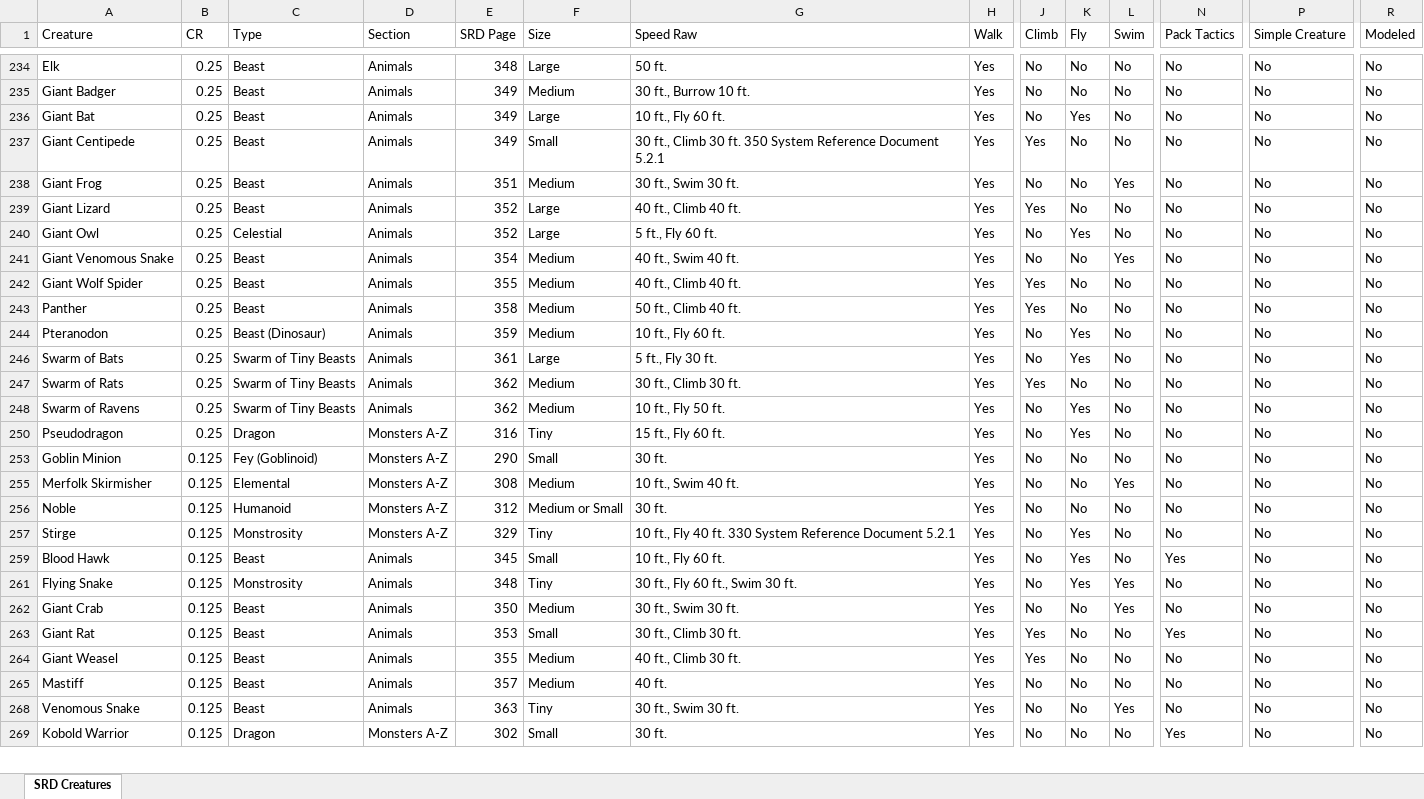
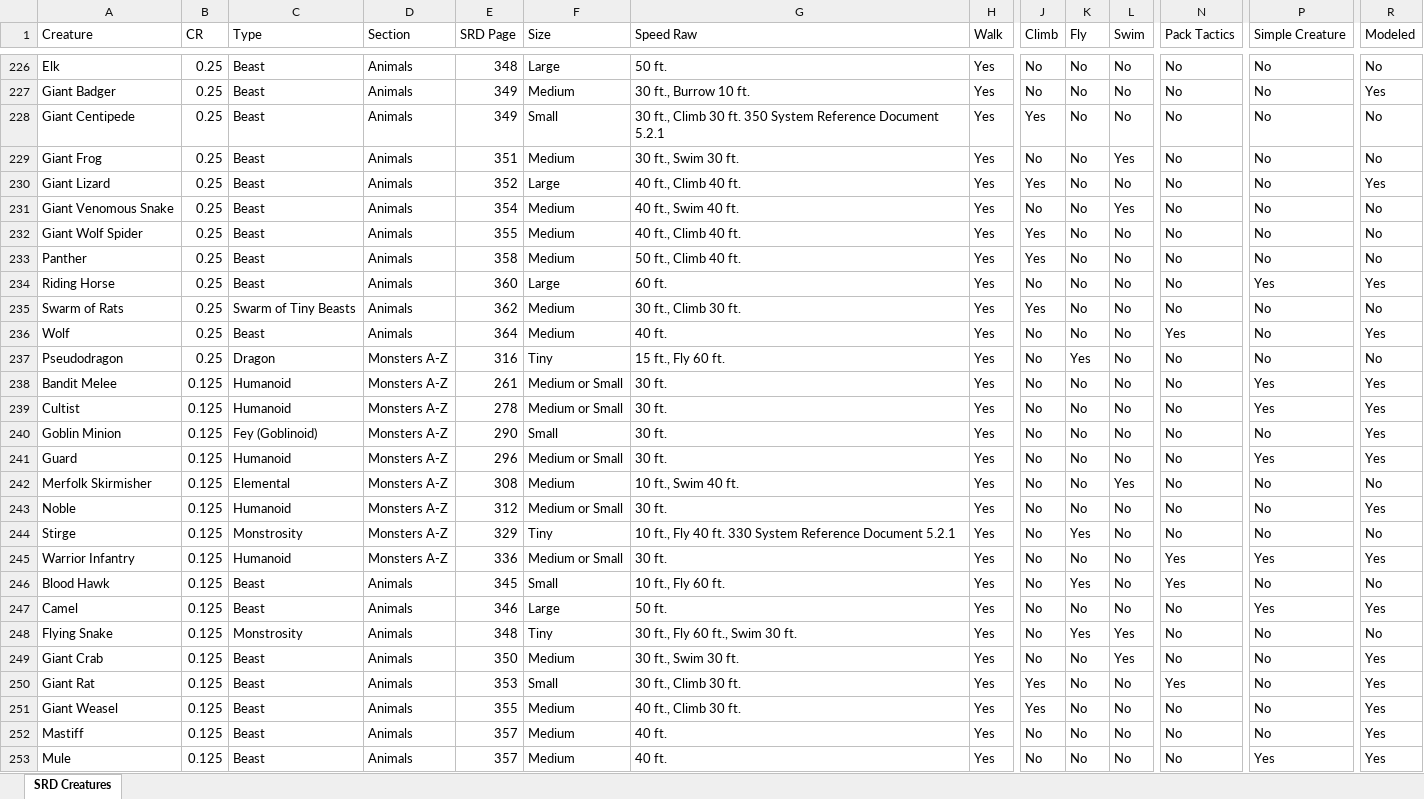
Before and after one commit to christopherposadasp-ctrl/D-D-Sim, an Excel workbook: docs/reference/srd_Creatures_Trimmed_V4.xlsx, sheet SRD Creatures, drawn as a sheet; only a part is shown, gaps mark what is left out; the shorter side is filled out with more unchanged rows; values as stored, in another font and other column widths than the file's, no cell formats; charts and pictures and table styles not drawn; removed rows and columns are numbered as before the commit, all else as after; rows hold the shown columns only; the diff covers the shown part only; the diff names each change by its address in the sheet, - before the commit and + after, or states it on an @@ line.

Commit message:
Update trimmed SRD creature workbook

```diff
--- a/docs/reference/srd_Creatures_Trimmed_V4.xlsx (sheet SRD Creatures)
+++ b/docs/reference/srd_Creatures_Trimmed_V4.xlsx (sheet SRD Creatures)
-R227 (Modeled): No
+R227 (Modeled): Yes
-row 236: Giant Bat | 0.25 | Beast | Animals | 349 | Large | 10 ft., Fly 60 ft. | Yes | No | Yes | No | No | No | No
-R230 (Modeled): No
+R230 (Modeled): Yes
-row 240: Giant Owl | 0.25 | Celestial | Animals | 352 | Large | 5 ft., Fly 60 ft. | Yes | No | Yes | No | No | No | No
-row 244: Pteranodon | 0.25 | Beast (Dinosaur) | Animals | 359 | Medium | 10 ft., Fly 60 ft. | Yes | No | Yes | No | No | No | No
-A234 (Creature): Swarm of Bats
+A234 (Creature): Riding Horse
-C234 (Type): Swarm of Tiny Beasts
+C234 (Type): Beast
-E234 (SRD Page): 361
+E234 (SRD Page): 360
-G234 (Speed Raw): 5 ft., Fly 30 ft.
+G234 (Speed Raw): 60 ft.
-K234 (Fly): Yes
+K234 (Fly): No
-P234 (Simple Creature): No
+P234 (Simple Creature): Yes
-R234 (Modeled): No
+R234 (Modeled): Yes
-A236 (Creature): Swarm of Ravens
+A236 (Creature): Wolf
-C236 (Type): Swarm of Tiny Beasts
+C236 (Type): Beast
-E236 (SRD Page): 362
+E236 (SRD Page): 364
-G236 (Speed Raw): 10 ft., Fly 50 ft.
+G236 (Speed Raw): 40 ft.
-K236 (Fly): Yes
+K236 (Fly): No
-N236 (Pack Tactics): No
+N236 (Pack Tactics): Yes
-R236 (Modeled): No
+R236 (Modeled): Yes
+row 238: Bandit Melee | 0.125 | Humanoid | Monsters A-Z | 261 | Medium or Small | 30 ft. | Yes | No | No | No | No | Yes | Yes
@@ row 239 unhidden: Cultist | 0.125 | Humanoid | Monsters A-Z | 278 | Medium or Small | 30 ft. | Yes | No | No | No | No | Yes | Yes @@
-R240 (Modeled): No
+R240 (Modeled): Yes
@@ row 241 unhidden: Guard | 0.125 | Humanoid | Monsters A-Z | 296 | Medium or Small | 30 ft. | Yes | No | No | No | No | Yes | Yes @@
-R243 (Modeled): No
+R243 (Modeled): Yes
@@ row 245 unhidden: Warrior Infantry | 0.125 | Humanoid | Monsters A-Z | 336 | Medium or Small | 30 ft. | Yes | No | No | No | Yes | Yes | Yes @@
@@ row 247 unhidden: Camel | 0.125 | Beast | Animals | 346 | Large | 50 ft. | Yes | No | No | No | No | Yes | Yes @@
-R249:R252 (Modeled): No
+R249:R252 (Modeled): Yes
@@ row 253 unhidden: Mule | 0.125 | Beast | Animals | 357 | Medium | 40 ft. | Yes | No | No | No | No | Yes | Yes @@
```
Also changed, not shown: 21 added rows, 23 removed rows, 8 hidden or unhidden rows and 62 edited cells elsewhere in this sheet, cell formats, hidden cells, charts or pictures.
